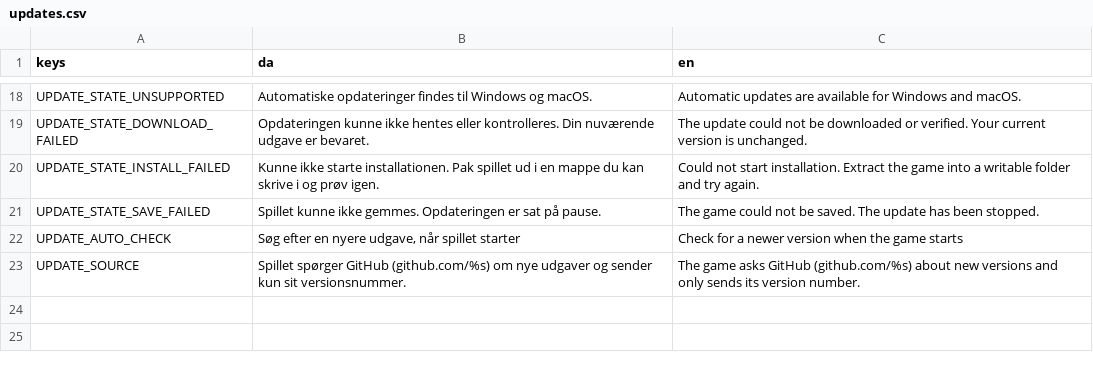
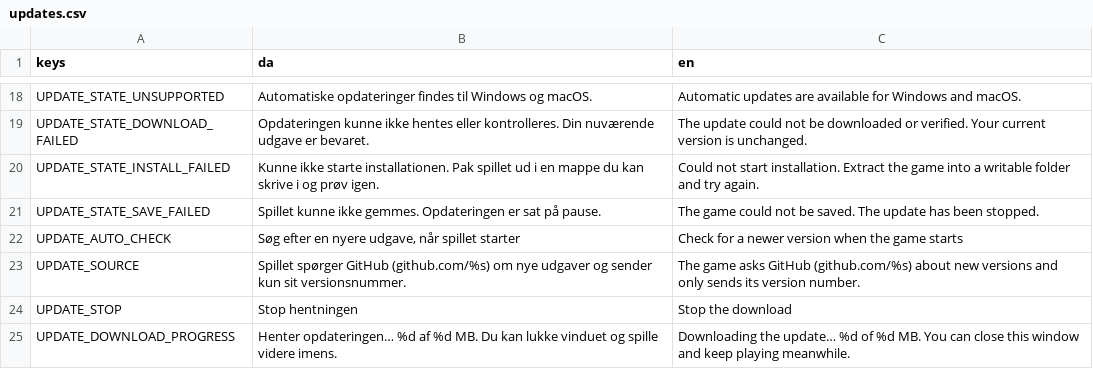
Before and after one commit to magudb/PongPong, a CSV file: localization/updates.csv, drawn as a sheet; only a part is shown, gaps mark what is left out; the diff names each change by its address in the sheet, - before the commit and + after, or states it on an @@ line.

```diff
--- a/localization/updates.csv
+++ b/localization/updates.csv
+row 24: UPDATE_STOP | Stop hentningen | Stop the download
+row 25: UPDATE_DOWNLOAD_PROGRESS | Henter opdateringen… %d af %d MB. Du kan lukke vinduet og spille videre imens. | Downloading the update… %d of %d MB. You can close this window and keep playing meanwhile.
```
Also changed, not shown: 4 other files.
